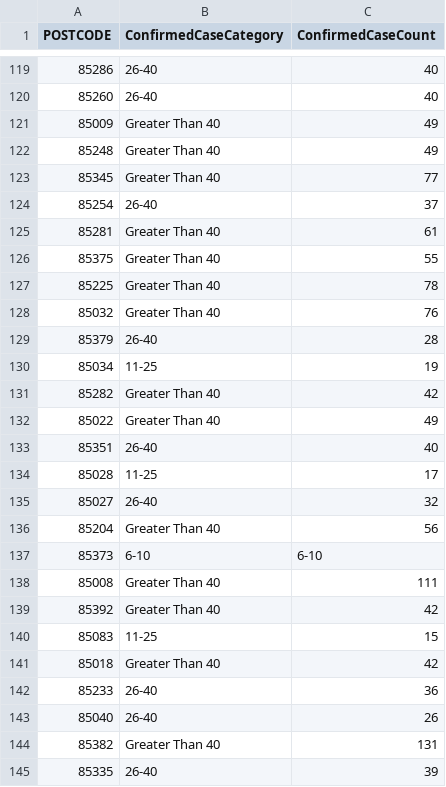
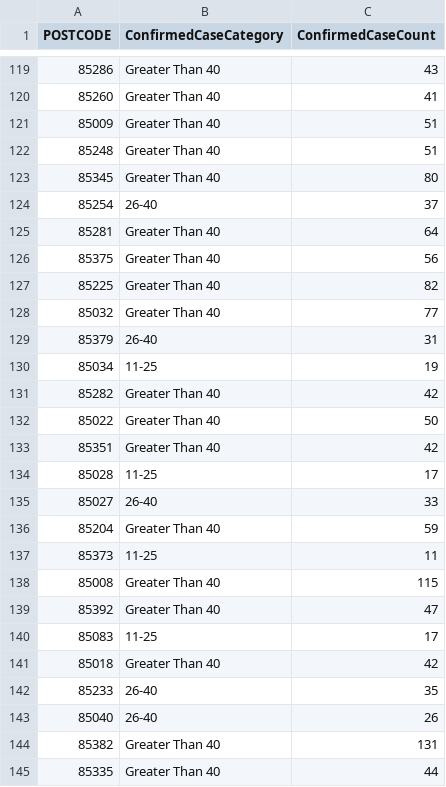
Before and after one commit to jonschack/CurrentAZCovidCases, a CSV file: COVID19CONFIRMED_BYZIP_excel.csv, drawn as a sheet; only a part is shown, gaps mark what is left out; the diff covers the shown part only.

```diff
--- a/COVID19CONFIRMED_BYZIP_excel.csv
+++ b/COVID19CONFIRMED_BYZIP_excel.csv
@@ -119,27 +119,27 @@ POSTCODE,ConfirmedCaseCategory,ConfirmedCaseCount
-85286,26-40,40
-85260,26-40,40
-85009,Greater Than 40,49
-85248,Greater Than 40,49
-85345,Greater Than 40,77
+85286,Greater Than 40,43
+85260,Greater Than 40,41
+85009,Greater Than 40,51
+85248,Greater Than 40,51
+85345,Greater Than 40,80
 85254,26-40,37
-85281,Greater Than 40,61
-85375,Greater Than 40,55
-85225,Greater Than 40,78
-85032,Greater Than 40,76
-85379,26-40,28
+85281,Greater Than 40,64
+85375,Greater Than 40,56
+85225,Greater Than 40,82
+85032,Greater Than 40,77
+85379,26-40,31
 85034,11-25,19
 85282,Greater Than 40,42
-85022,Greater Than 40,49
-85351,26-40,40
+85022,Greater Than 40,50
+85351,Greater Than 40,42
 85028,11-25,17
-85027,26-40,32
-85204,Greater Than 40,56
-85373,6-10,6-10
-85008,Greater Than 40,111
-85392,Greater Than 40,42
-85083,11-25,15
+85027,26-40,33
+85204,Greater Than 40,59
+85373,11-25,11
+85008,Greater Than 40,115
+85392,Greater Than 40,47
+85083,11-25,17
 85018,Greater Than 40,42
-85233,26-40,36
+85233,26-40,35
 85040,26-40,26
 85382,Greater Than 40,131
-85335,26-40,39
+85335,Greater Than 40,44
```
Also changed, not shown: 116 edited cells elsewhere in this file, 1 other file.
